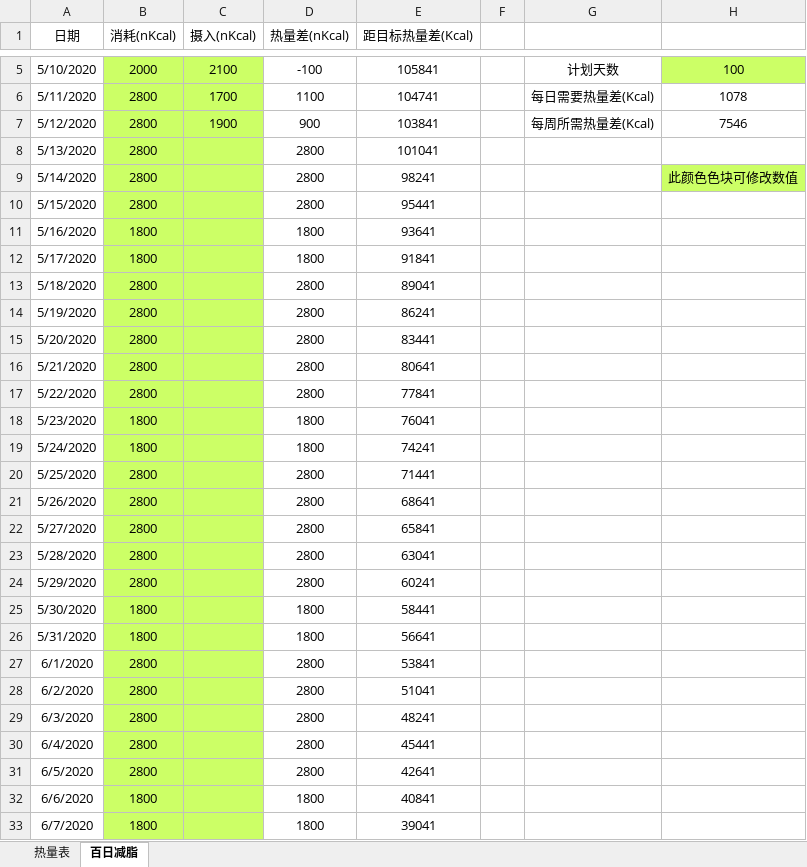
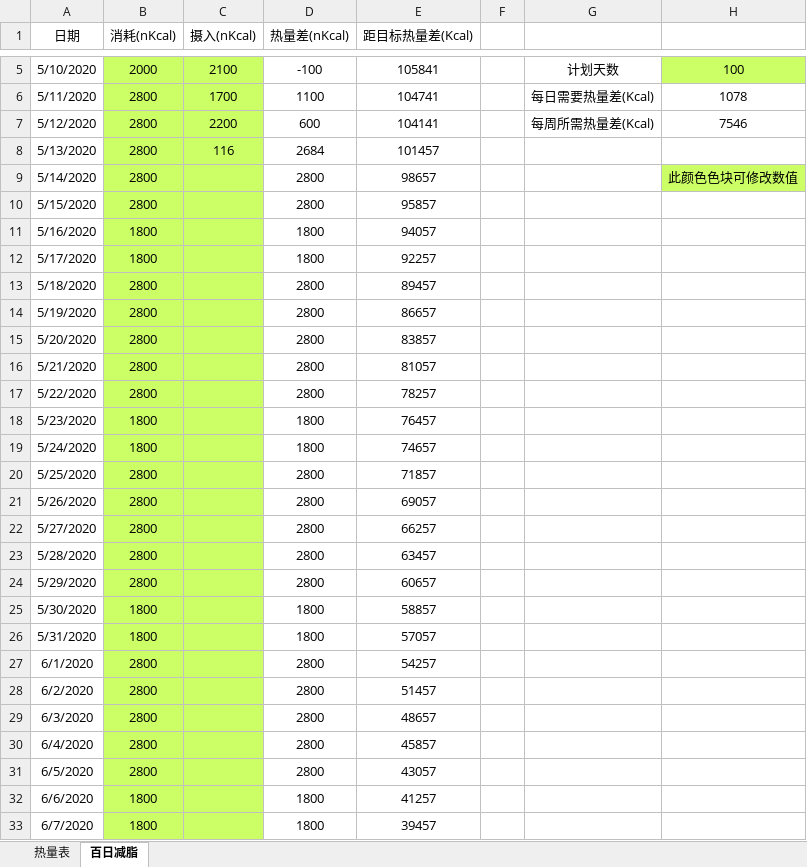
Before and after one commit to bingyiwuhen623/fitness, an Excel workbook: 食物.xlsx, sheet 百日减脂, drawn as a sheet; only a part is shown, gaps mark what is left out; values as stored, in another font and other column widths than the file's, no borders; the diff covers the shown part only; the diff names each change by its address in the sheet, - before the commit and + after, or states it on an @@ line.

Commit message:
5-13

```diff
--- a/食物.xlsx (sheet 百日减脂)
+++ b/食物.xlsx (sheet 百日减脂)
-C7 (摄入(nKcal)): 1900
+C7 (摄入(nKcal)): 2200
-D7 (热量差(nKcal)): 900
+D7 (热量差(nKcal)): 600
-E7 (距目标热量差(Kcal)): 103841
+E7 (距目标热量差(Kcal)): 104141
-C8 (摄入(nKcal)): (empty)
+C8 (摄入(nKcal)): 116
-D8 (热量差(nKcal)): 2800
+D8 (热量差(nKcal)): 2684
-E8 (距目标热量差(Kcal)): 101041
+E8 (距目标热量差(Kcal)): 101457
-E9 (距目标热量差(Kcal)): 98241
+E9 (距目标热量差(Kcal)): 98657
-E10 (距目标热量差(Kcal)): 95441
+E10 (距目标热量差(Kcal)): 95857
-E11 (距目标热量差(Kcal)): 93641
+E11 (距目标热量差(Kcal)): 94057
-E12 (距目标热量差(Kcal)): 91841
+E12 (距目标热量差(Kcal)): 92257
-E13 (距目标热量差(Kcal)): 89041
+E13 (距目标热量差(Kcal)): 89457
-E14 (距目标热量差(Kcal)): 86241
+E14 (距目标热量差(Kcal)): 86657
-E15 (距目标热量差(Kcal)): 83441
+E15 (距目标热量差(Kcal)): 83857
-E16 (距目标热量差(Kcal)): 80641
+E16 (距目标热量差(Kcal)): 81057
-E17 (距目标热量差(Kcal)): 77841
+E17 (距目标热量差(Kcal)): 78257
-E18 (距目标热量差(Kcal)): 76041
+E18 (距目标热量差(Kcal)): 76457
-E19 (距目标热量差(Kcal)): 74241
+E19 (距目标热量差(Kcal)): 74657
-E20 (距目标热量差(Kcal)): 71441
+E20 (距目标热量差(Kcal)): 71857
-E21 (距目标热量差(Kcal)): 68641
+E21 (距目标热量差(Kcal)): 69057
-E22 (距目标热量差(Kcal)): 65841
+E22 (距目标热量差(Kcal)): 66257
-E23 (距目标热量差(Kcal)): 63041
+E23 (距目标热量差(Kcal)): 63457
-E24 (距目标热量差(Kcal)): 60241
+E24 (距目标热量差(Kcal)): 60657
-E25 (距目标热量差(Kcal)): 58441
+E25 (距目标热量差(Kcal)): 58857
-E26 (距目标热量差(Kcal)): 56641
+E26 (距目标热量差(Kcal)): 57057
-E27 (距目标热量差(Kcal)): 53841
+E27 (距目标热量差(Kcal)): 54257
-E28 (距目标热量差(Kcal)): 51041
+E28 (距目标热量差(Kcal)): 51457
-E29 (距目标热量差(Kcal)): 48241
+E29 (距目标热量差(Kcal)): 48657
-E30 (距目标热量差(Kcal)): 45441
+E30 (距目标热量差(Kcal)): 45857
-E31 (距目标热量差(Kcal)): 42641
+E31 (距目标热量差(Kcal)): 43057
-E32 (距目标热量差(Kcal)): 40841
+E32 (距目标热量差(Kcal)): 41257
-E33 (距目标热量差(Kcal)): 39041
+E33 (距目标热量差(Kcal)): 39457
```
Also changed, not shown: 68 edited cells elsewhere in this sheet.
